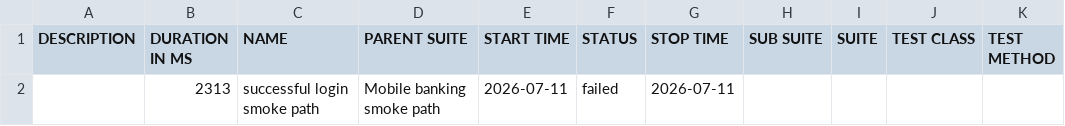
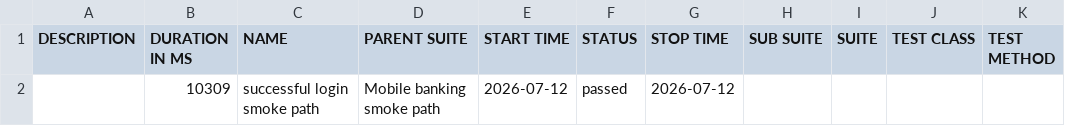
Before and after one commit to Ivos1991/appium-mobile-automation-framework, a CSV file: reports/nightly/data/suites.csv, drawn as a sheet.

```diff
--- a/reports/nightly/data/suites.csv
+++ b/reports/nightly/data/suites.csv
@@ -1,2 +1,2 @@
 "DESCRIPTION","DURATION IN MS","NAME","PARENT SUITE","START TIME","STATUS","STOP TIME","SUB SUITE","SUITE","TEST CLASS","TEST METHOD"
-"","2313","successful login smoke path","Mobile banking smoke path","2026-07-11","failed","2026-07-11","","","",""
+"","10309","successful login smoke path","Mobile banking smoke path","2026-07-12","passed","2026-07-12","","","",""
```
Also changed, not shown: 28 other files.
